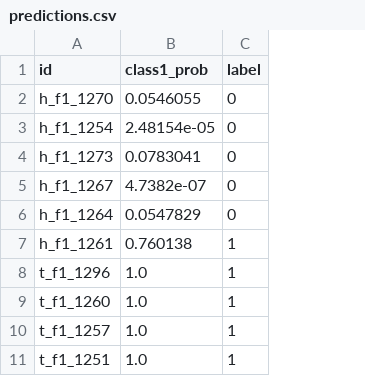
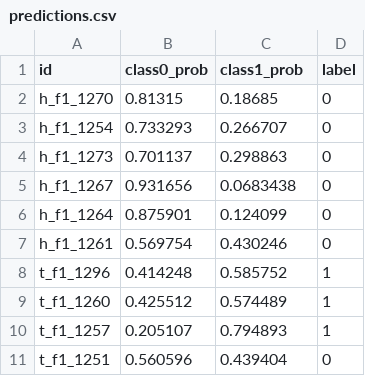
Before and after one commit to avn3r/image-classifier, a CSV file: results/text_images/predictions.csv, drawn as a sheet; addresses are those after the commit; the diff names each change by its address in the sheet, - before the commit and + after, or states it on an @@ line.

```diff
--- a/results/text_images/predictions.csv
+++ b/results/text_images/predictions.csv
+column B (class0_prob), rows 2-11: 0.81315 | 0.733293 | 0.701137 | 0.931656 | 0.875901 | 0.569754 | 0.414248 | 0.425512 | 0.205107 | 0.560596
-C2 (class1_prob): 0.0546055
+C2 (class1_prob): 0.18685
-C3 (class1_prob): 2.48154e-05
+C3 (class1_prob): 0.266707
-C4 (class1_prob): 0.0783041
+C4 (class1_prob): 0.298863
-C5 (class1_prob): 4.7382e-07
+C5 (class1_prob): 0.0683438
-C6 (class1_prob): 0.0547829
+C6 (class1_prob): 0.124099
-C7 (class1_prob): 0.760138
+C7 (class1_prob): 0.430246
-D7 (label): 1
+D7 (label): 0
-C8 (class1_prob): 1.0
+C8 (class1_prob): 0.585752
-C9 (class1_prob): 1.0
+C9 (class1_prob): 0.574489
-C10 (class1_prob): 1.0
+C10 (class1_prob): 0.794893
-C11 (class1_prob): 1.0
+C11 (class1_prob): 0.439404
-D11 (label): 1
+D11 (label): 0
```
Also changed, not shown: 4 other files.
